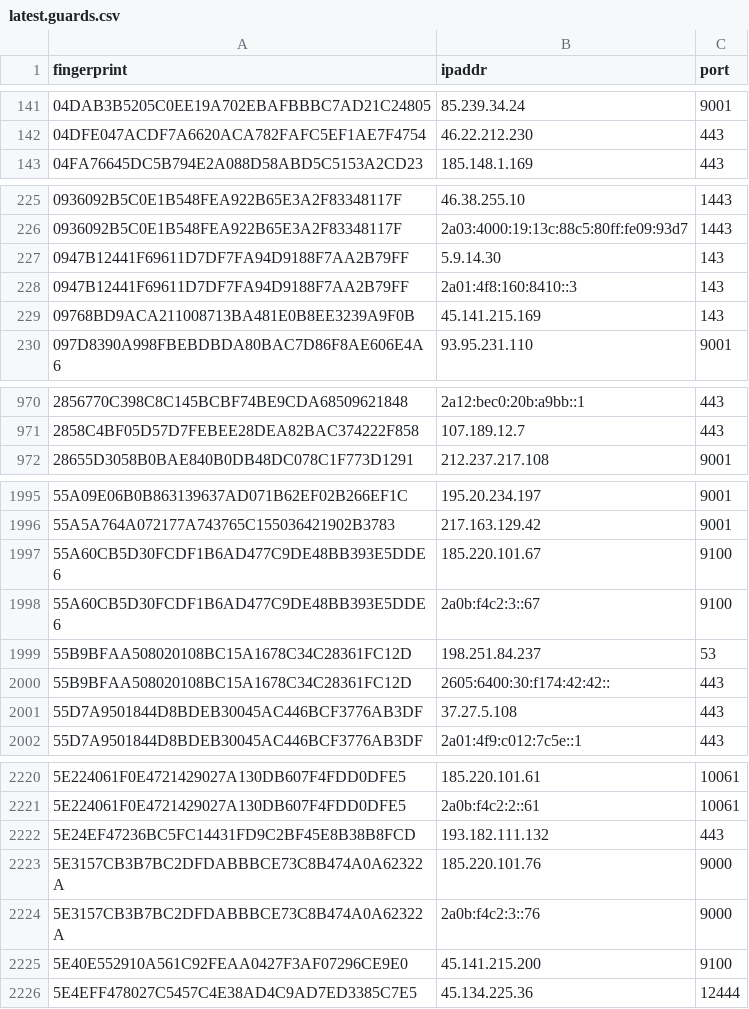
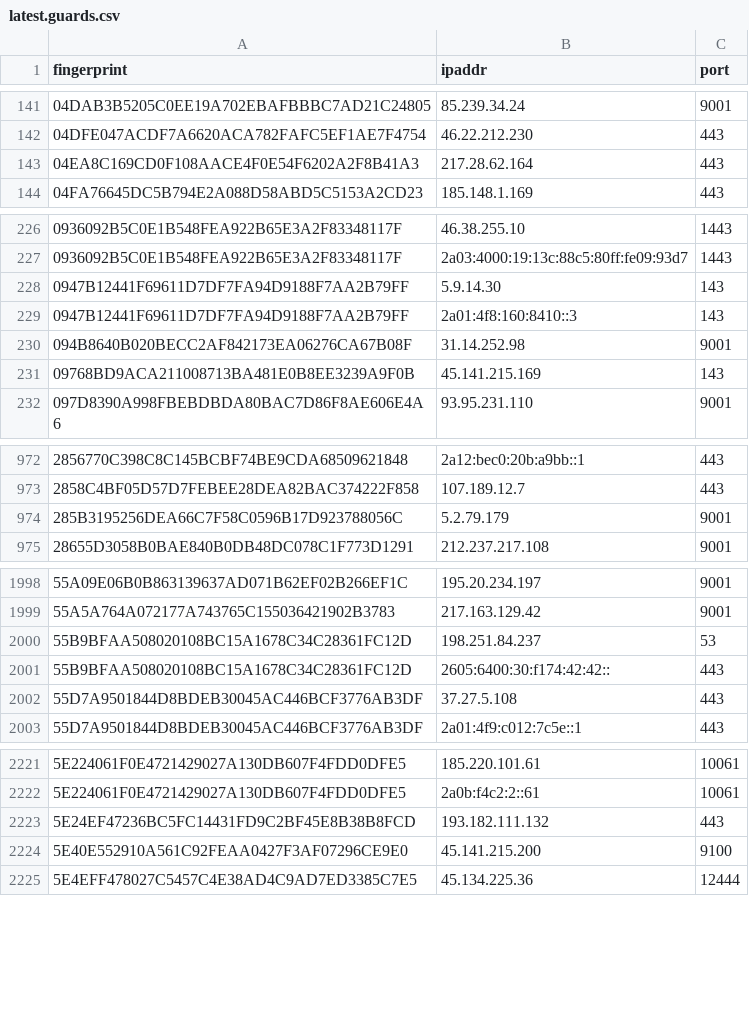
Before and after one commit to alireza-rezaee/tor-nodes, a CSV file: latest.guards.csv, drawn as a sheet; only a part is shown, gaps mark what is left out; the diff covers the shown part only.

```diff
--- a/latest.guards.csv
+++ b/latest.guards.csv
@@ -142,2 +142,3 @@ fingerprint, ipaddr, port
 04DFE047ACDF7A6620ACA782FAFC5EF1AE7F4754, 46.22.212.230, 443
+04EA8C169CD0F108AACE4F0E54F6202A2F8B41A3, 217.28.62.164, 443
 04FA76645DC5B794E2A088D58ABD5C5153A2CD23, 185.148.1.169, 443
@@ -228,2 +229,3 @@ fingerprint, ipaddr, port
 0947B12441F69611D7DF7FA94D9188F7AA2B79FF, 2a01:4f8:160:8410::3, 143
+094B8640B020BECC2AF842173EA06276CA67B08F, 31.14.252.98, 9001
 09768BD9ACA211008713BA481E0B8EE3239A9F0B, 45.141.215.169, 143
@@ -971,2 +973,3 @@ fingerprint, ipaddr, port
 2858C4BF05D57D7FEBEE28DEA82BAC374222F858, 107.189.12.7, 443
+285B3195256DEA66C7F58C0596B17D923788056C, 5.2.79.179, 9001
 28655D3058B0BAE840B0DB48DC078C1F773D1291, 212.237.217.108, 9001
@@ -1996,4 +1999,2 @@ fingerprint, ipaddr, port
 55A5A764A072177A743765C155036421902B3783, 217.163.129.42, 9001
-55A60CB5D30FCDF1B6AD477C9DE48BB393E5DDE6, 185.220.101.67, 9100
-55A60CB5D30FCDF1B6AD477C9DE48BB393E5DDE6, 2a0b:f4c2:3::67, 9100
 55B9BFAA508020108BC15A1678C34C28361FC12D, 198.251.84.237, 53
@@ -2222,4 +2223,2 @@ fingerprint, ipaddr, port
 5E24EF47236BC5FC14431FD9C2BF45E8B38B8FCD, 193.182.111.132, 443
-5E3157CB3B7BC2DFDABBBCE73C8B474A0A62322A, 185.220.101.76, 9000
-5E3157CB3B7BC2DFDABBBCE73C8B474A0A62322A, 2a0b:f4c2:3::76, 9000
 5E40E552910A561C92FEAA0427F3AF07296CE9E0, 45.141.215.200, 9100
```
Also changed, not shown: 4 added rows and 2 removed rows elsewhere in this file, latest.all.csv, latest.exits.csv.
